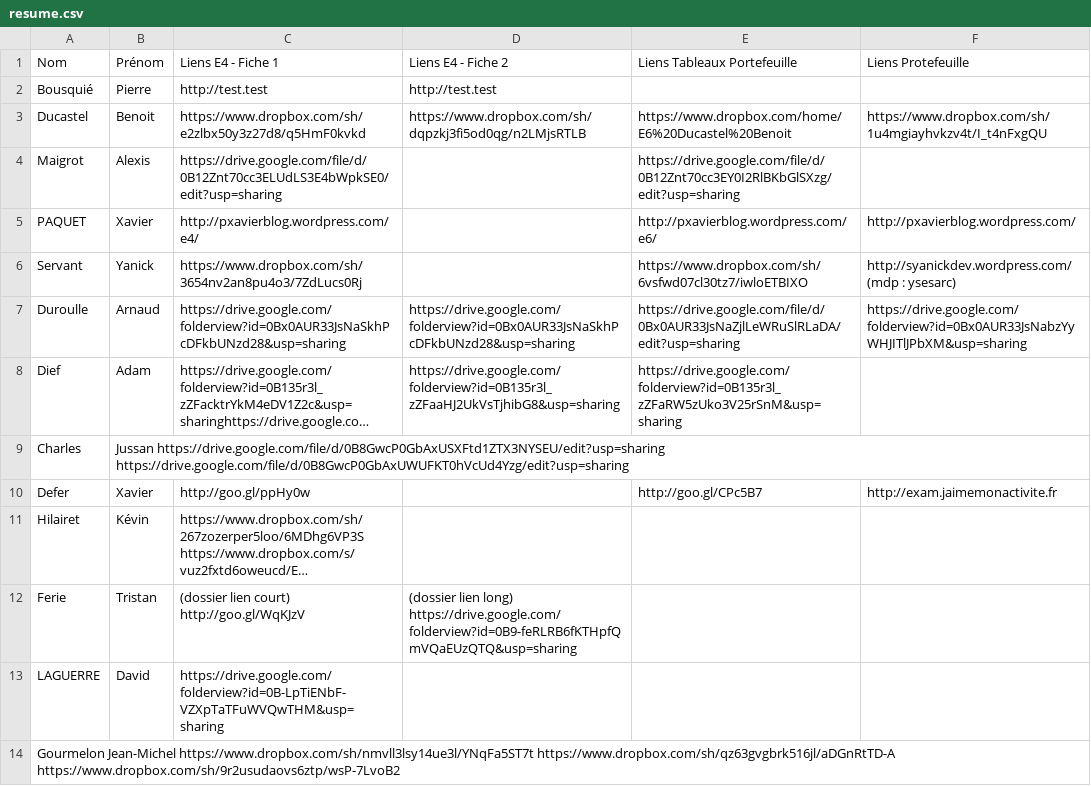
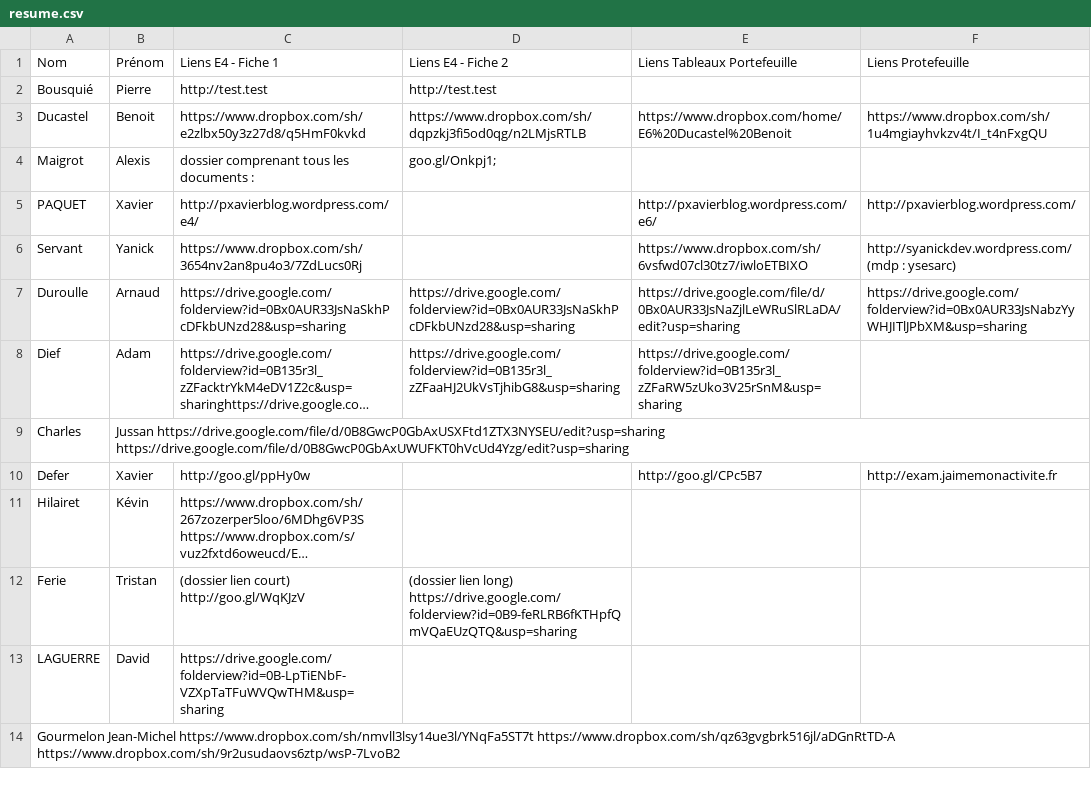
Before and after one commit to BTS-SIO2-2013/EXAM, a CSV file: resume.csv, drawn as a sheet; long unchanged cells end in ….

Commit message:
Update resume.csv

```diff
--- a/resume.csv
+++ b/resume.csv
@@ -3,3 +3,3 @@ Bousquié	 Pierre	 http://test.test	 http://test.test
 Ducastel	Benoit	https://www.dropbox.com/sh/e2zlbx50y3z27d8/q5HmF0kvkd	https://www.dropbox.com/sh/dqpzkj3fi5od0qg/n2LMjsRTLB	https://www.dropbox.com/home/E6%20Ducastel%20Benoit	https://www.dropbox.com/sh/1u4mgiayhvkzv4t/I_t4nFxgQU
-Maigrot	 Alexis	 https://drive.google.com/file/d/0B12Znt70cc3ELUdLS3E4bWpkSE0/edit?usp=sharing		https://drive.google.com/file/d/0B12Znt70cc3EY0I2RlBKbGlSXzg/edit?usp=sharing	
+Maigrot	 Alexis	 dossier comprenant tous les documents : 	goo.gl/Onkpj1;
 PAQUET	 Xavier	 http://pxavierblog.wordpress.com/e4/	 	 http://pxavierblog.wordpress.com/e6/	 http://pxavierblog.wordpress.com/
```
